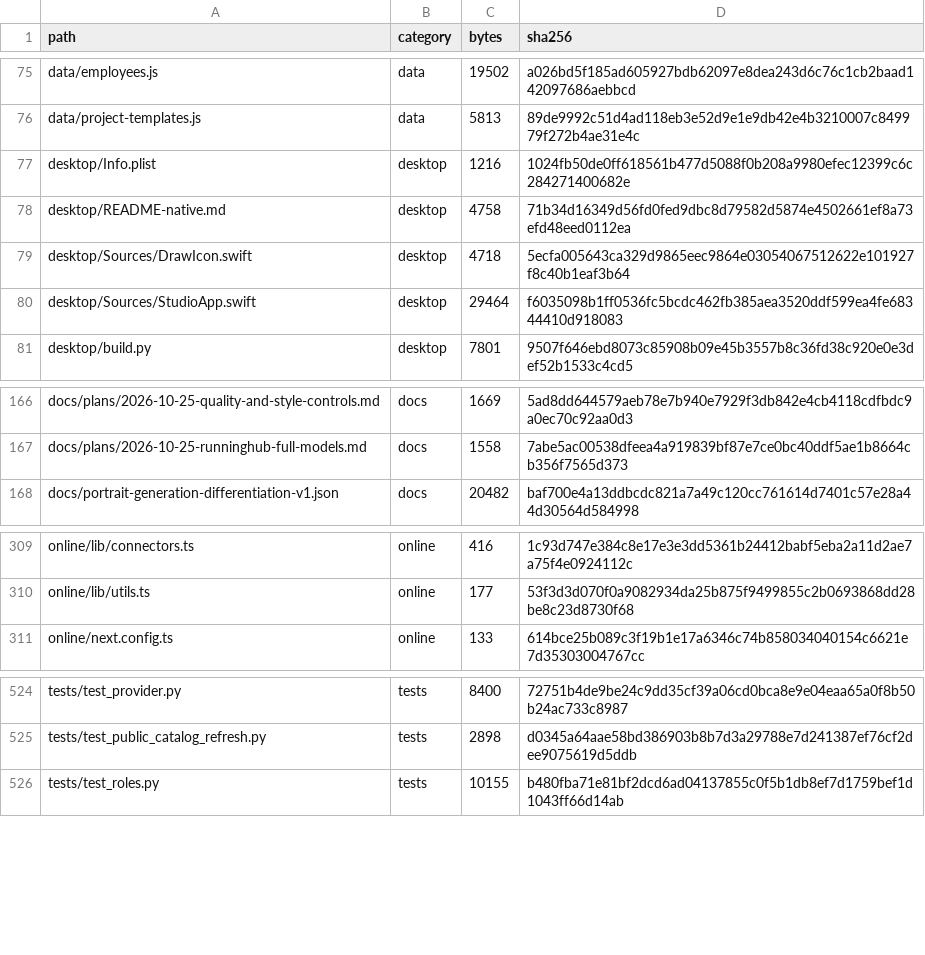
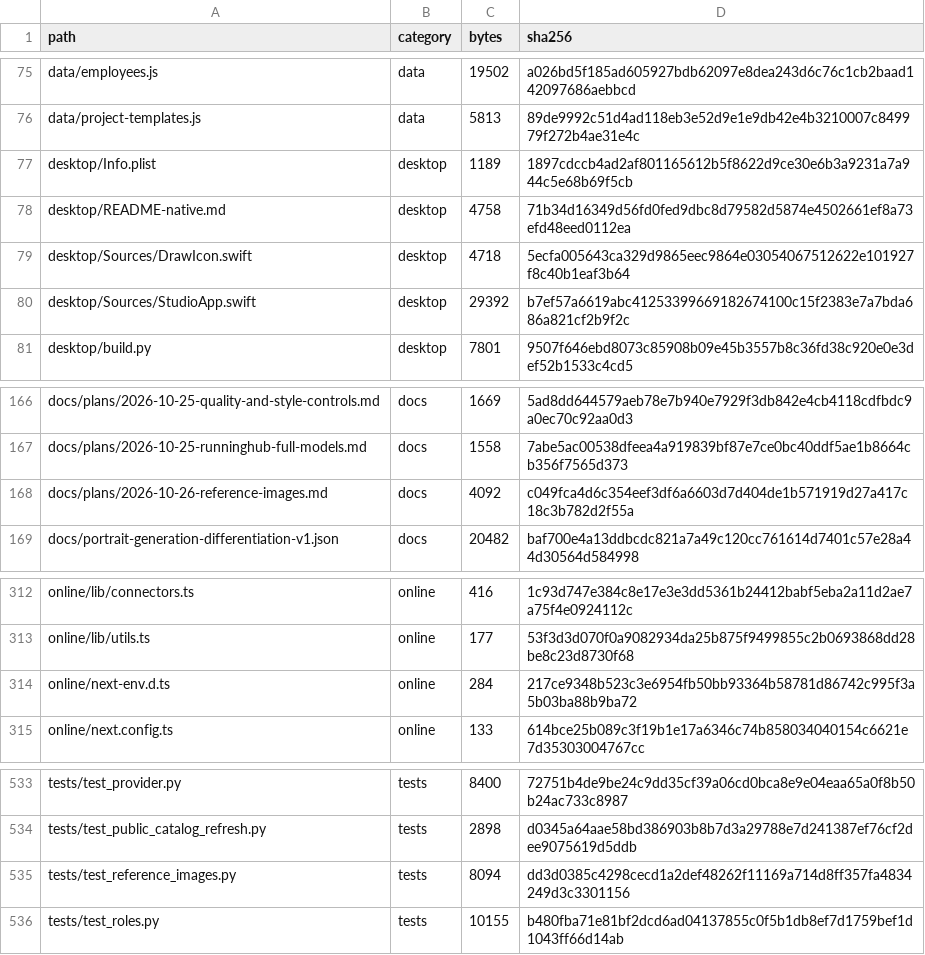
Before and after one commit to itawjh-lgtm/pangbadi-film-workbench, a CSV file: docs/交接/清单/全部文件清单.csv, drawn as a sheet; only a part is shown, gaps mark what is left out; the diff covers the shown part only.

```diff
--- a/docs/交接/清单/全部文件清单.csv
+++ b/docs/交接/清单/全部文件清单.csv
@@ -76,6 +76,6 @@ data/employees.js,data,19502,a026bd5f185ad605927bdb62097e8dea243d6c76c1cb2baad14
 data/project-templates.js,data,5813,89de9992c51d4ad118eb3e52d9e1e9db42e4b3210007c849979f272b4ae31e4c
-desktop/Info.plist,desktop,1216,1024fb50de0ff618561b477d5088f0b208a9980efec12399c6c284271400682e
+desktop/Info.plist,desktop,1189,1897cdccb4ad2af801165612b5f8622d9ce30e6b3a9231a7a944c5e68b69f5cb
 desktop/README-native.md,desktop,4758,71b34d16349d56fd0fed9dbc8d79582d5874e4502661ef8a73efd48eed0112ea
 desktop/Sources/DrawIcon.swift,desktop,4718,5ecfa005643ca329d9865eec9864e03054067512622e101927f8c40b1eaf3b64
-desktop/Sources/StudioApp.swift,desktop,29464,f6035098b1ff0536fc5bcdc462fb385aea3520ddf599ea4fe68344410d918083
+desktop/Sources/StudioApp.swift,desktop,29392,b7ef57a6619abc41253399669182674100c15f2383e7a7bda686a821cf2b9f2c
 desktop/build.py,desktop,7801,9507f646ebd8073c85908b09e45b3557b8c36fd38c920e0e3def52b1533c4cd5
@@ -167,2 +167,3 @@ docs/plans/2026-10-25-quality-and-style-controls.md,docs,1669,5ad8dd644579aeb78e
 docs/plans/2026-10-25-runninghub-full-models.md,docs,1558,7abe5ac00538dfeea4a919839bf87e7ce0bc40ddf5ae1b8664cb356f7565d373
+docs/plans/2026-10-26-reference-images.md,docs,4092,c049fca4d6c354eef3df6a6603d7d404de1b571919d27a417c18c3b782d2f55a
 docs/portrait-generation-differentiation-v1.json,docs,20482,baf700e4a13ddbcdc821a7a49c120cc761614d7401c57e28a44d30564d584998
@@ -310,2 +313,3 @@ online/lib/connectors.ts,online,416,1c93d747e384c8e17e3e3dd5361b24412babf5eba2a1
 online/lib/utils.ts,online,177,53f3d3d070f0a9082934da25b875f9499855c2b0693868dd28be8c23d8730f68
+online/next-env.d.ts,online,284,217ce9348b523c3e6954fb50bb93364b58781d86742c995f3a5b03ba88b9ba72
 online/next.config.ts,online,133,614bce25b089c3f19b1e17a6346c74b858034040154c6621e7d35303004767cc
@@ -525,2 +534,3 @@ tests/test_provider.py,tests,8400,72751b4de9be24c9dd35cf39a06cd0bca8e9e04eaa65a0
 tests/test_public_catalog_refresh.py,tests,2898,d0345a64aae58bd386903b8b7d3a29788e7d241387ef76cf2dee9075619d5ddb
+tests/test_reference_images.py,tests,8094,dd3d0385c4298cecd1a2def48262f11169a714d8ff357fa4834249d3c3301156
 tests/test_roles.py,tests,10155,b480fba71e81bf2dcd6ad04137855c0f5b1db8ef7d1759bef1d1043ff66d14ab
```
Also changed, not shown: 8 added rows, 1 removed row and 47 edited cells elsewhere in this file, 38 other files.
